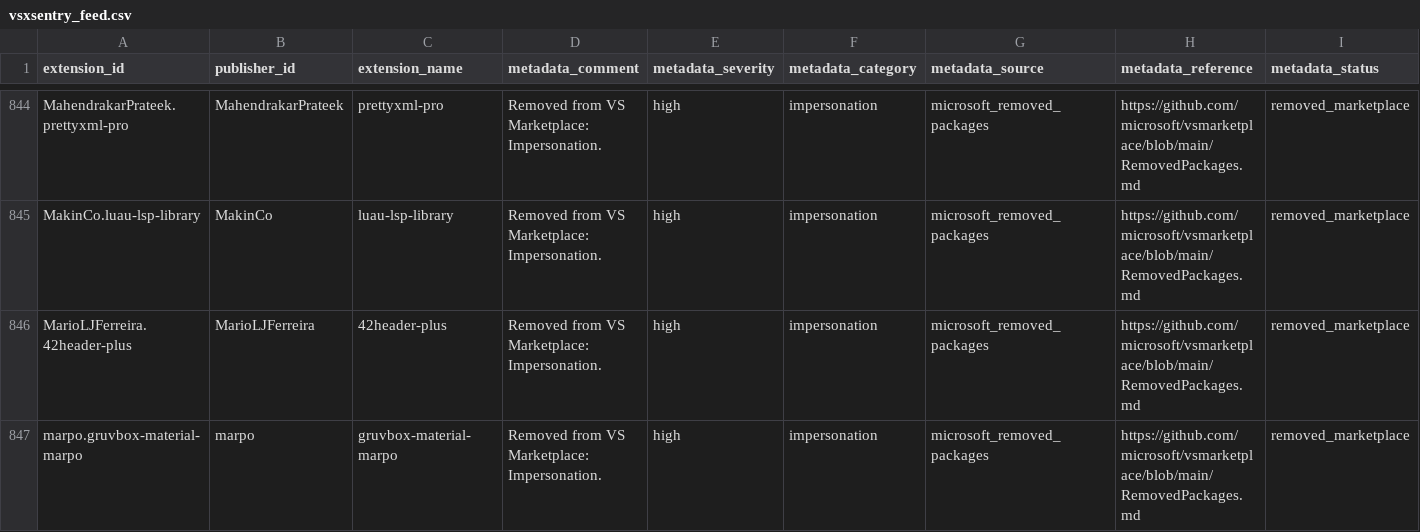
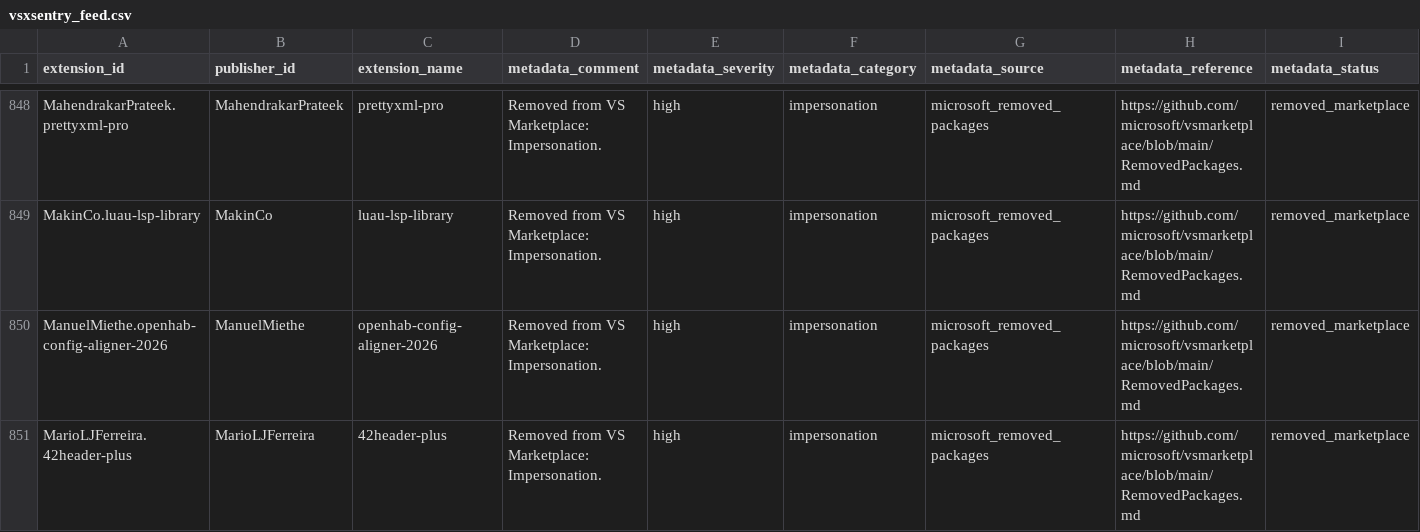
Before and after one commit to vsxsentry/vsxsentry.github.io, a CSV file: feeds/vsxsentry_feed.csv, drawn as a sheet; only a part is shown, gaps mark what is left out; the shorter side is filled out with more unchanged rows; rows hold the shown columns only; the diff covers the shown part only; the diff names each change by its address in the sheet, - before the commit and + after, or states it on an @@ line.

```diff
--- a/feeds/vsxsentry_feed.csv
+++ b/feeds/vsxsentry_feed.csv
+row 850: ManuelMiethe.openhab-config-aligner-2026 | ManuelMiethe | openhab-config-aligner-2026 | Removed from VS Marketplace: Impersonation. | high | impersonation | microsoft_removed_packages | https://github.com/microsoft/vsmarketplace/blob/main/RemovedPackages.md | removed_marketplace
```
Also changed, not shown: 8 added rows elsewhere in this file, feeds/vsxsentry_malicious_feed.csv, feeds/vsxsentry_opencti_import.csv, 13 other files.
